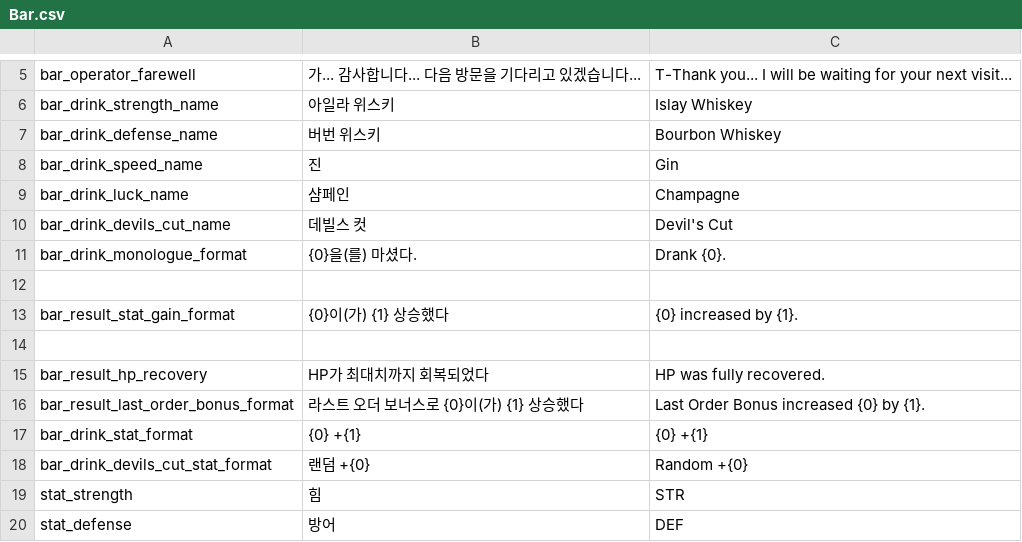
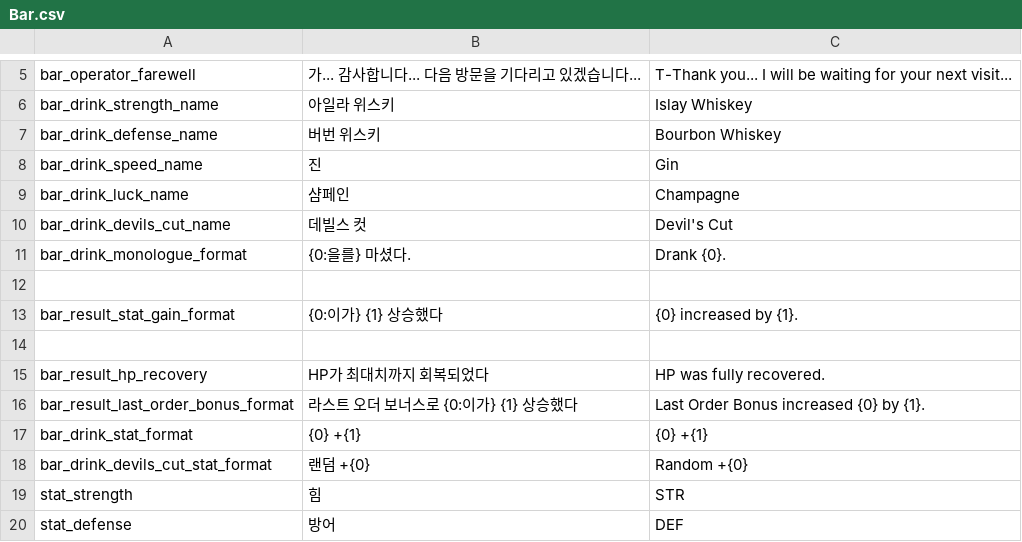
Before and after one commit to albertk0305/DevilsCut, a CSV file: Assets/CSV/Bar.csv, drawn as a sheet; only a part is shown, gaps mark what is left out.

```diff
--- a/Assets/CSV/Bar.csv
+++ b/Assets/CSV/Bar.csv
@@ -10,8 +10,8 @@ bar_drink_luck_name,샴페인,Champagne
 bar_drink_devils_cut_name,데빌스 컷,Devil's Cut
-bar_drink_monologue_format,{0}을(를) 마셨다.,Drank {0}.
+bar_drink_monologue_format,{0:을를} 마셨다.,Drank {0}.
 ,,
-bar_result_stat_gain_format,{0}이(가) {1} 상승했다,{0} increased by {1}.
+bar_result_stat_gain_format,{0:이가} {1} 상승했다,{0} increased by {1}.
 ,,
 bar_result_hp_recovery,HP가 최대치까지 회복되었다,HP was fully recovered.
-bar_result_last_order_bonus_format,라스트 오더 보너스로 {0}이(가) {1} 상승했다,Last Order Bonus increased {0} by {1}.
+bar_result_last_order_bonus_format,라스트 오더 보너스로 {0:이가} {1} 상승했다,Last Order Bonus increased {0} by {1}.
 bar_drink_stat_format,{0} +{1},{0} +{1}
```
Also changed, not shown: Assets/CSV/BlackMarket.csv, Assets/CSV/Fightclub.csv, 12 other files.
